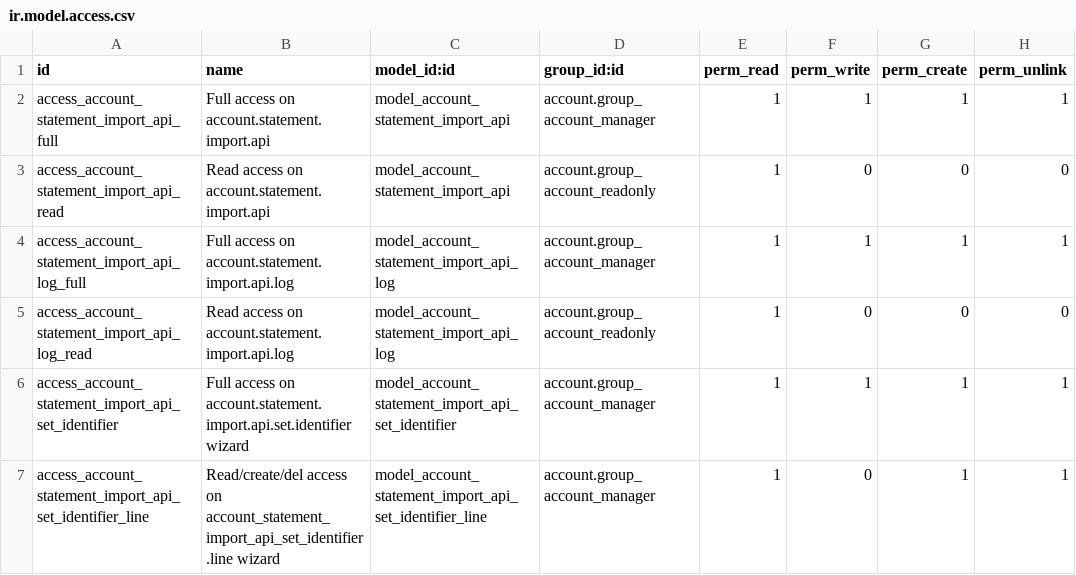
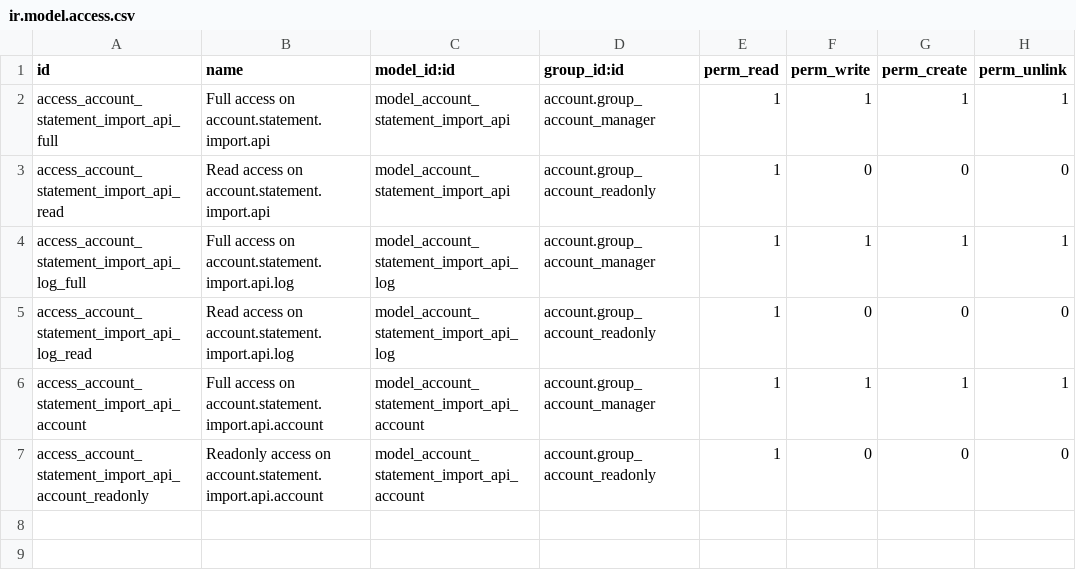
Before and after one commit to akretion/bank-statement-import-api, a CSV file: account_statement_import_api/security/ir.model.access.csv, drawn as a sheet.

Commit message:
[IMP] API bank accounts are now stored
Avantages:
- less API requests
- remove wizard

```diff
--- a/account_statement_import_api/security/ir.model.access.csv
+++ b/account_statement_import_api/security/ir.model.access.csv
@@ -5,3 +5,3 @@ access_account_statement_import_api_log_full,Full access on account.statement.im
 access_account_statement_import_api_log_read,Read access on account.statement.import.api.log,model_account_statement_import_api_log,account.group_account_readonly,1,0,0,0
-access_account_statement_import_api_set_identifier,Full access on account.statement.import.api.set.identifier wizard,model_account_statement_import_api_set_identifier,account.group_account_manager,1,1,1,1
-access_account_statement_import_api_set_identifier_line,Read/create/del access on account_statement_import_api_set_identifier.line wizard,model_account_statement_import_api_set_identifier_line,account.group_account_manager,1,0,1,1
+access_account_statement_import_api_account,Full access on account.statement.import.api.account,model_account_statement_import_api_account,account.group_account_manager,1,1,1,1
+access_account_statement_import_api_account_readonly,Readonly access on account.statement.import.api.account,model_account_statement_import_api_account,account.group_account_readonly,1,0,0,0
```
Also changed, not shown: 13 other files.
